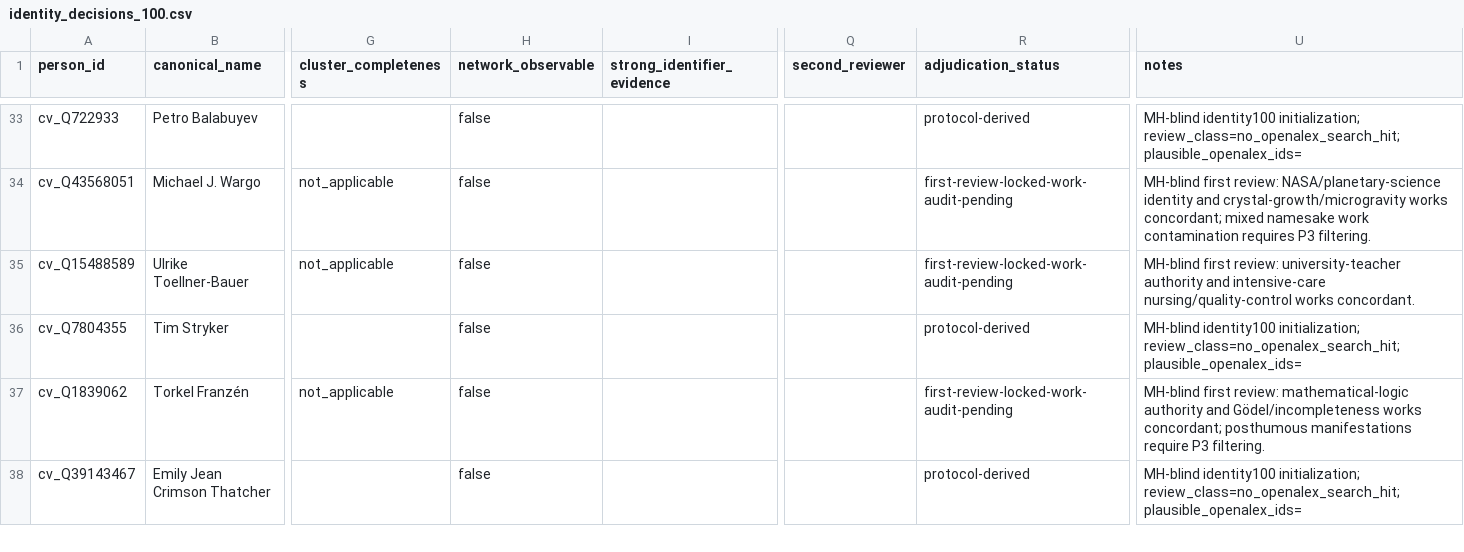
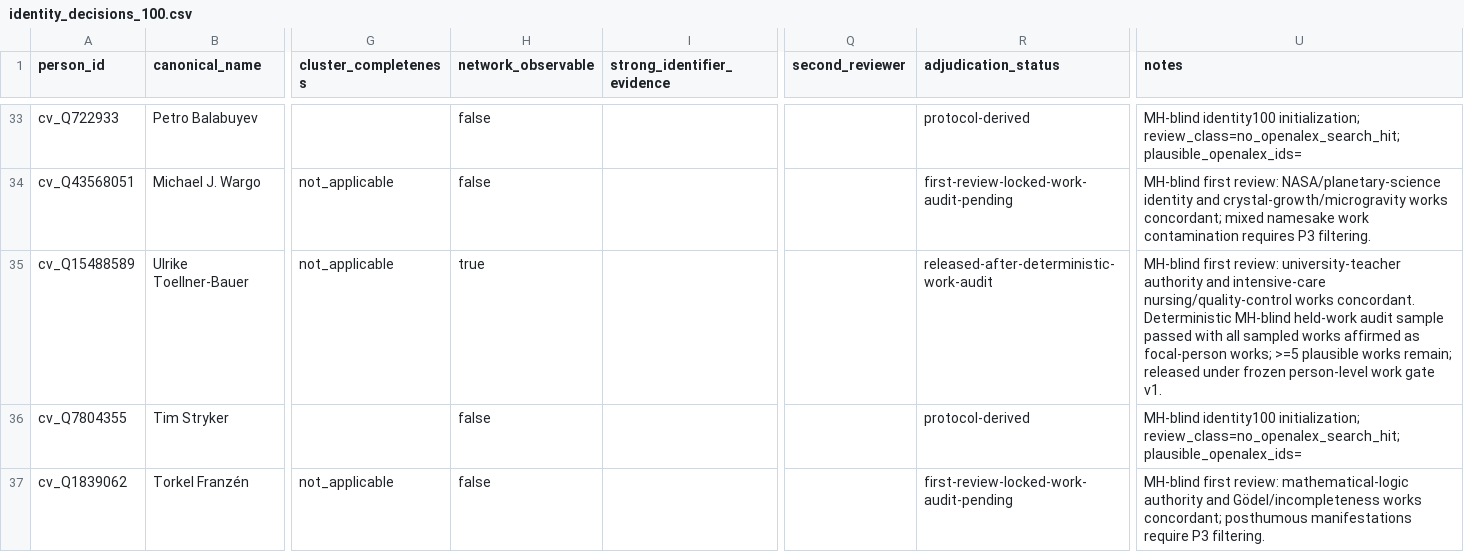
Before and after one commit to CochraneK/ARIS-GCA-Bees, a CSV file: papers/004-counterfactual-cost-of-exclusion/data/derived/identity_decisions_100.csv, drawn as a sheet; only a part is shown, gaps mark what is left out; the shorter side is filled out with more unchanged rows; the diff covers the shown part only; the diff names each change by its address in the sheet, - before the commit and + after, or states it on an @@ line.

Commit message:
004: release four sample-pass identities into network100 frame

```diff
--- a/papers/004-counterfactual-cost-of-exclusion/data/derived/identity_decisions_100.csv
+++ b/papers/004-counterfactual-cost-of-exclusion/data/derived/identity_decisions_100.csv
-H35 (network_observable): false
+H35 (network_observable): true
-R35 (adjudication_status): first-review-locked-work-audit-pending
+R35 (adjudication_status): released-after-deterministic-work-audit
-U35 (notes): …works concordant.
+U35 (notes): …works concordant. Deterministic MH-blind held-work audit sample passed with all sampled works affirmed as focal-person works; >=5 plausible works remain; released under frozen person-level work gate v1.
```
Also changed, not shown: 9 edited cells elsewhere in this file.
